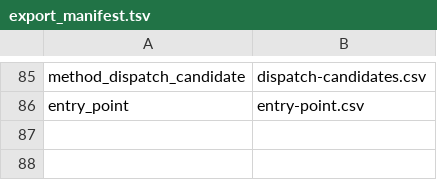
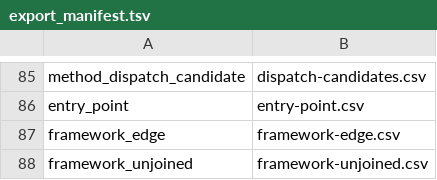
Before and after one commit to AxiomCodeAI/axiomcodegraph, a TSV file: graph/python/souffle/export_manifest.tsv, drawn as a sheet; only a part is shown, gaps mark what is left out; the diff names each change by its address in the sheet, - before the commit and + after, or states it on an @@ line.

Commit message:
python: six framework-mediated hops, and the name lists that keep them honest (#1121)
The Python engine had one framework rule: entry-points.dl marks an HTTP route handler
as an entry point. Six mechanisms in wide use connect two client declarations with no
call site between them, and every rule in call-edge-generation was silent across each:
a task body reached only through a proxy's delay(), a fixture injected by parameter
name, a view named as a value in a route table, a signal receiver joined to its
publisher by the signal object, a provider named in a DI marker, an ORM lifecycle hook.

Adds a framework-behavior/ phase for Python under the contract the Java folder already
states: rules may only ADD relations, never write call_chain_edge, and every framework
name lives in config-resolution/knobs.dl so no rule mentions one. The hop is emitted as
framework_edge, not as a call edge, because it may cross a process and carries a
different confidence; folding it in would restate every existing consumer. A
declaration the framework invokes from outside also gets an entry_point row, which is
the weaker claim.

No name is ever matched alone. delay, send, path and validates are ordinary English,
so each rule requires a shape around the name: the dispatch receiver must resolve to a
def carrying a registration decorator, an injected parameter must have no default and
belong to a collected test, a route entry must sit inside the table the framework
reads, both signal ends must name the same binding, a DI marker's argument must denote
a def rather than call one. Every case carries the negative half that holds this.

Also adds the framework-edge golden. The five cases first passed with .edges, .tiers
and .entries all pinned and not one of them mentioning a framework edge: .edges holds
call_chain_edge, .tiers counts call sites and a framework hop has none of its own, and
.entries pins only the consumer half. The suite would have stayed green with the whole
phase deleted.

Suite 25 passed 0 failed, no pre-existing golden moved, torture unchanged at
oracle=634 engine=624 agree=587.

Refs #1121

```diff
--- a/graph/python/souffle/export_manifest.tsv
+++ b/graph/python/souffle/export_manifest.tsv
+row 87: framework_edge | framework-edge.csv
+row 88: framework_unjoined | framework-unjoined.csv
```
Also changed, not shown: 51 other files.
